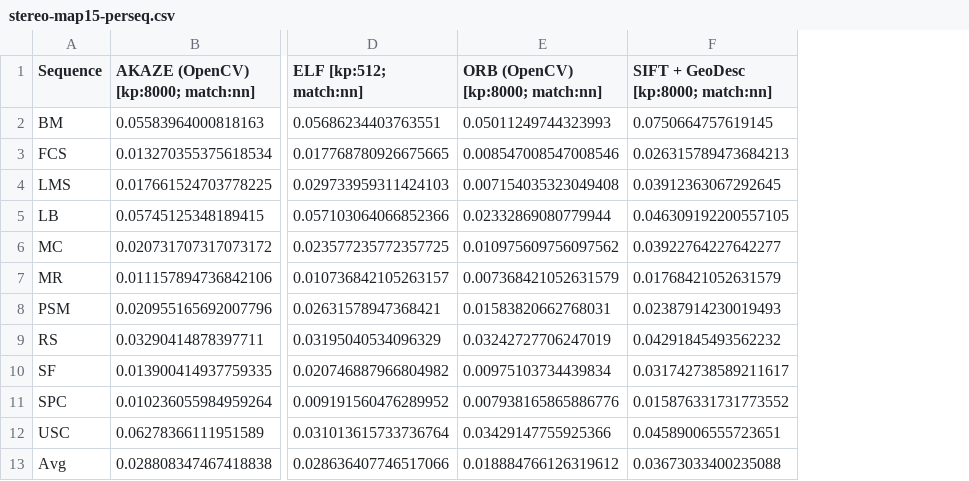
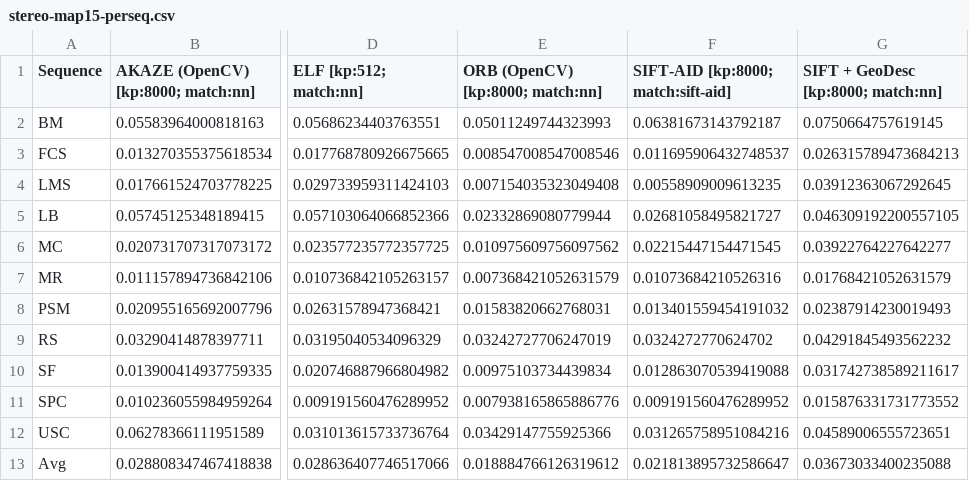
Before and after one commit to image-matching-workshop/image-matching-workshop.github.io, a CSV file: csv/stereo-map15-perseq.csv, drawn as a sheet; only a part is shown, gaps mark what is left out; the diff names each change by its address in the sheet, - before the commit and + after, or states it on an @@ line.

```diff
--- a/csv/stereo-map15-perseq.csv
+++ b/csv/stereo-map15-perseq.csv
+column F, rows 1-13: SIFT-AID [kp:8000; match:sift-aid] | 0.06381673143792187 | 0.011695906432748537 | 0.00558909009613235 | 0.02681058495821727 | 0.02215447154471545 | 0.01073684210526316 | 0.013401559454191032 | 0.0324272770624702 | 0.012863070539419088 | 0.009191560476289952 | 0.031265758951084216 | 0.021813895732586647
```
Also changed, not shown: csv/mvs-map-th-bagsize-10.csv, csv/mvs-map-th-bagsize-3.csv, 54 other files.
